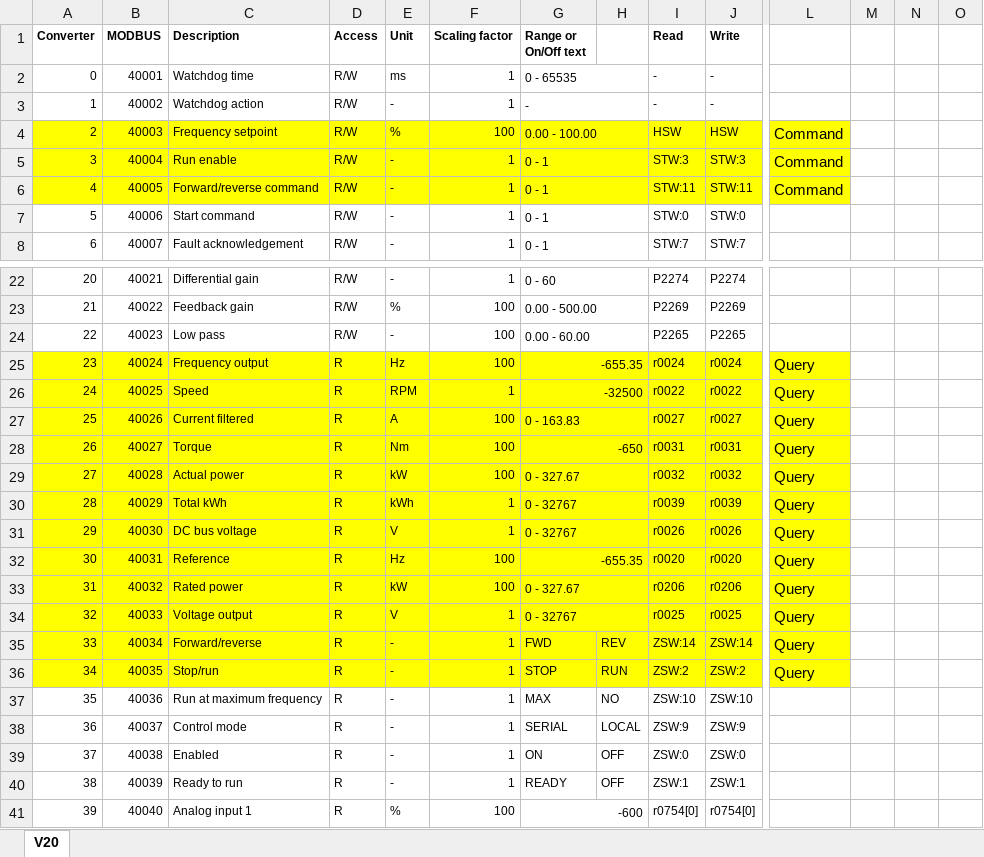
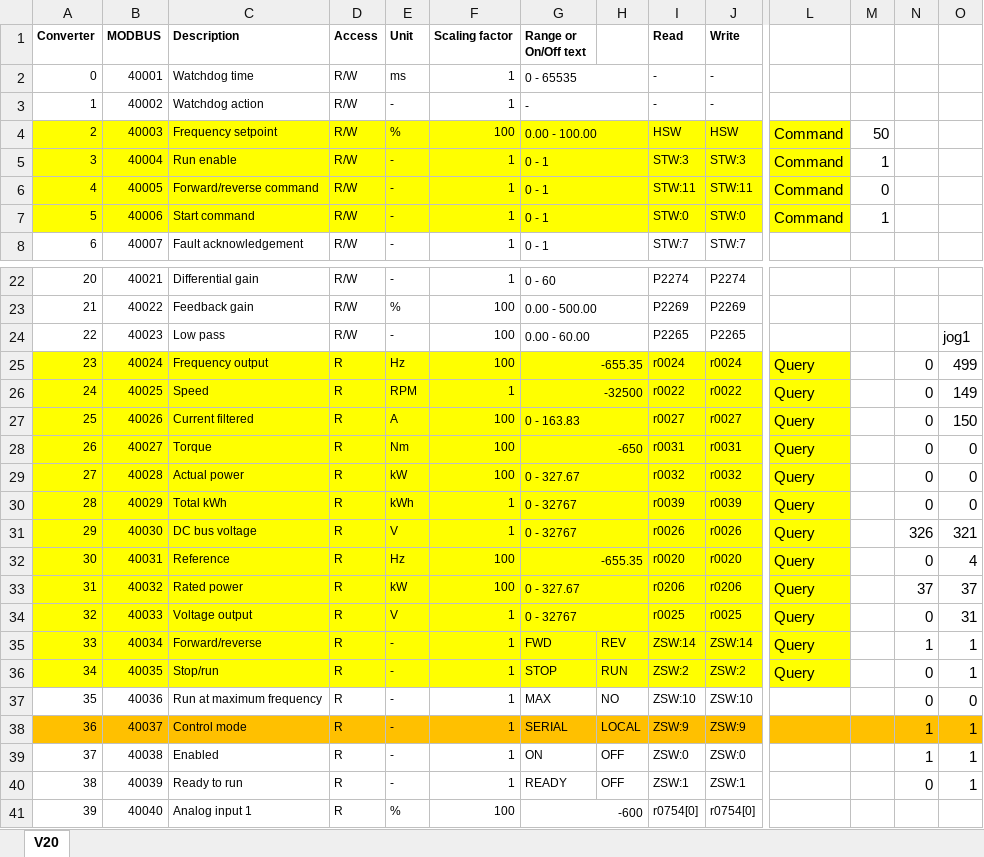
Before and after one commit to westerlymerlin/UCL-tombola-API, an Excel workbook: Manuals/V20 MODBUS RS485 .xlsx, sheet V20, drawn as a sheet; only a part is shown, gaps mark what is left out; values as stored, in another font and other column widths than the file's, no borders; the diff covers the shown part only; the diff names each change by its address in the sheet, - before the commit and + after, or states it on an @@ line.

```diff
--- a/Manuals/V20 MODBUS RS485 .xlsx (sheet V20)
+++ b/Manuals/V20 MODBUS RS485 .xlsx (sheet V20)
-M4: (empty)
+M4: 50
-M5: (empty)
+M5: 1
-M6: (empty)
+M6: 0
-A7:L7 fill: none
+A7:L7 fill: #FFFF00
-L7: (empty)
+L7: Command
-M7: (empty)
+M7: 1
-O24: (empty)
+O24: jog1
-N25:N30: (empty)
+N25:N30: 0
-O25: (empty)
+O25: 499
-O26: (empty)
+O26: 149
-O27: (empty)
+O27: 150
-O28:O30: (empty)
+O28:O30: 0
-N31: (empty)
+N31: 326
-O31: (empty)
+O31: 321
-N32: (empty)
+N32: 0
-O32: (empty)
+O32: 4
-N33: (empty)
+N33: 37
-O33: (empty)
+O33: 37
-N34: (empty)
+N34: 0
-O34: (empty)
+O34: 31
-N35: (empty)
+N35: 1
-O35:O36: (empty)
+O35:O36: 1
-N36:N37: (empty)
+N36:N37: 0
-O37: (empty)
+O37: 0
-A38:O38 fill: none
+A38:O38 fill: #FFC000
-N38:N39: (empty)
+N38:N39: 1
-O38:O40: (empty)
+O38:O40: 1
-N40: (empty)
+N40: 0
```
Also changed, not shown: cell formats elsewhere in this sheet, 3 other files.
